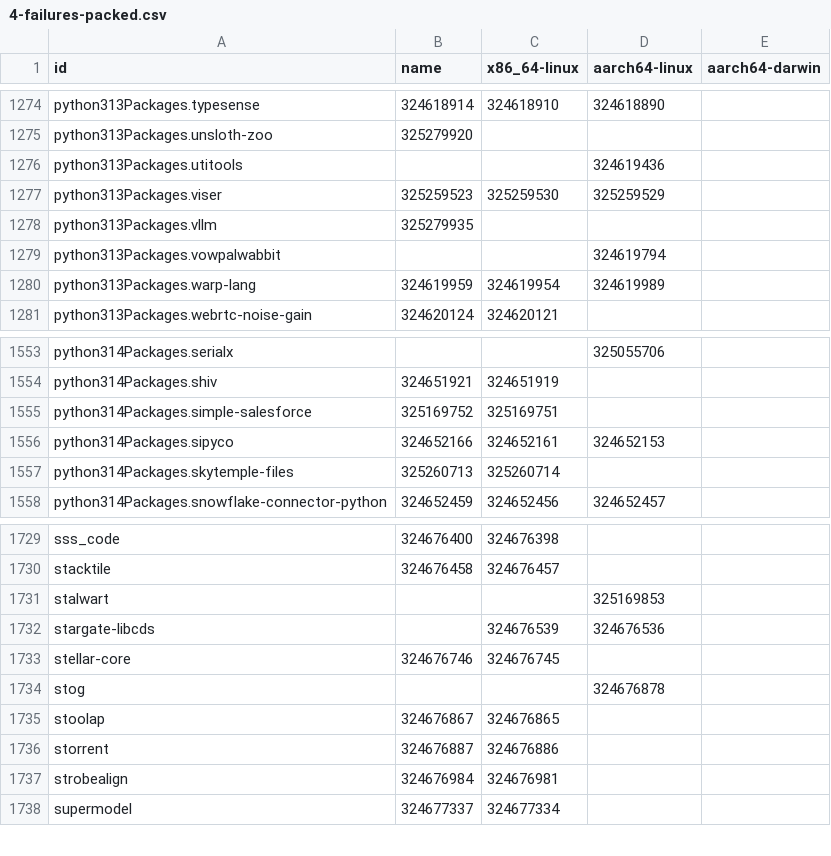
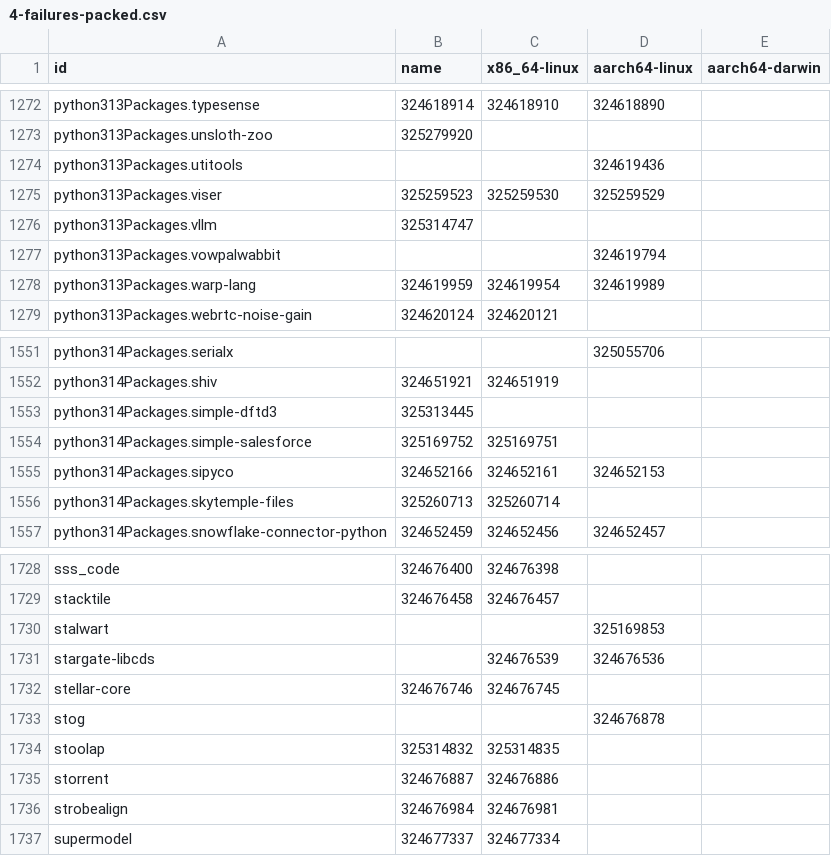
Before and after one commit to dtomvan/nixpkgs-failure-notify, a CSV file: results/4-failures-packed.csv, drawn as a sheet; only a part is shown, gaps mark what is left out; the diff covers the shown part only.

```diff
--- a/results/4-failures-packed.csv
+++ b/results/4-failures-packed.csv
@@ -1277,3 +1275,3 @@ python313Packages.utitools,,,324619436
 python313Packages.viser,325259523,325259530,325259529
-python313Packages.vllm,325279935,,
+python313Packages.vllm,325314747,,
 python313Packages.vowpalwabbit,,,324619794
@@ -1554,2 +1552,3 @@ python314Packages.serialx,,,325055706
 python314Packages.shiv,324651921,324651919,
+python314Packages.simple-dftd3,325313445,,
 python314Packages.simple-salesforce,325169752,325169751,
@@ -1734,3 +1733,3 @@ stellar-core,324676746,324676745,
 stog,,,324676878
-stoolap,324676867,324676865,
+stoolap,325314832,325314835,
 storrent,324676887,324676886,
```
Also changed, not shown: 1 added row, 4 removed rows and 2 edited cells elsewhere in this file, 1 other file.
